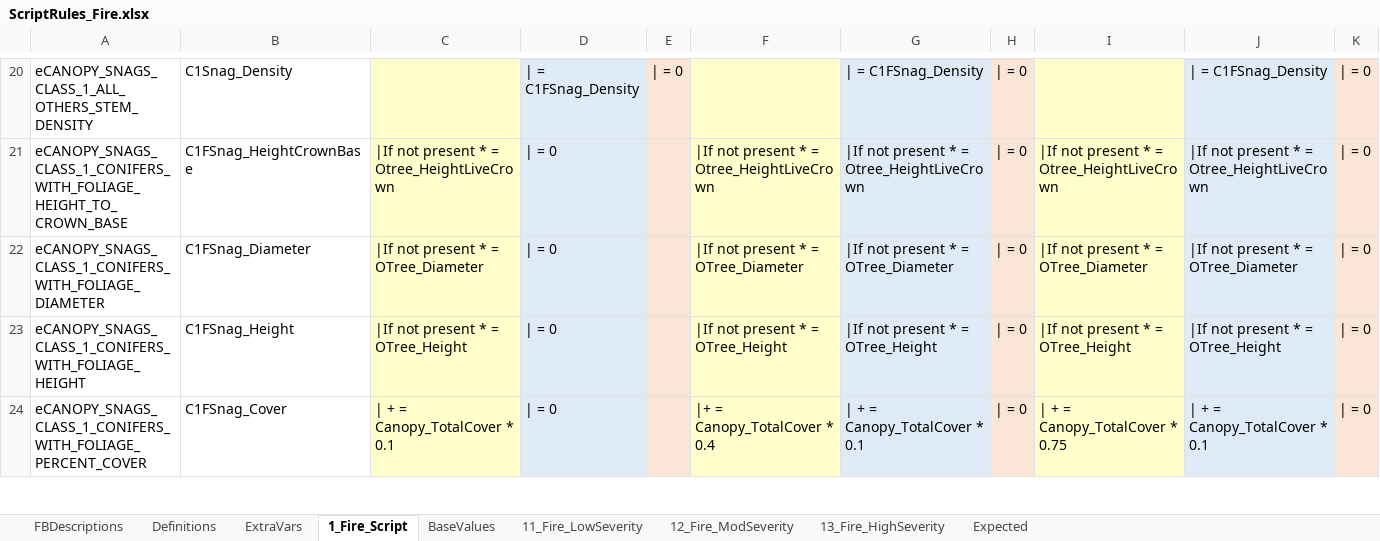
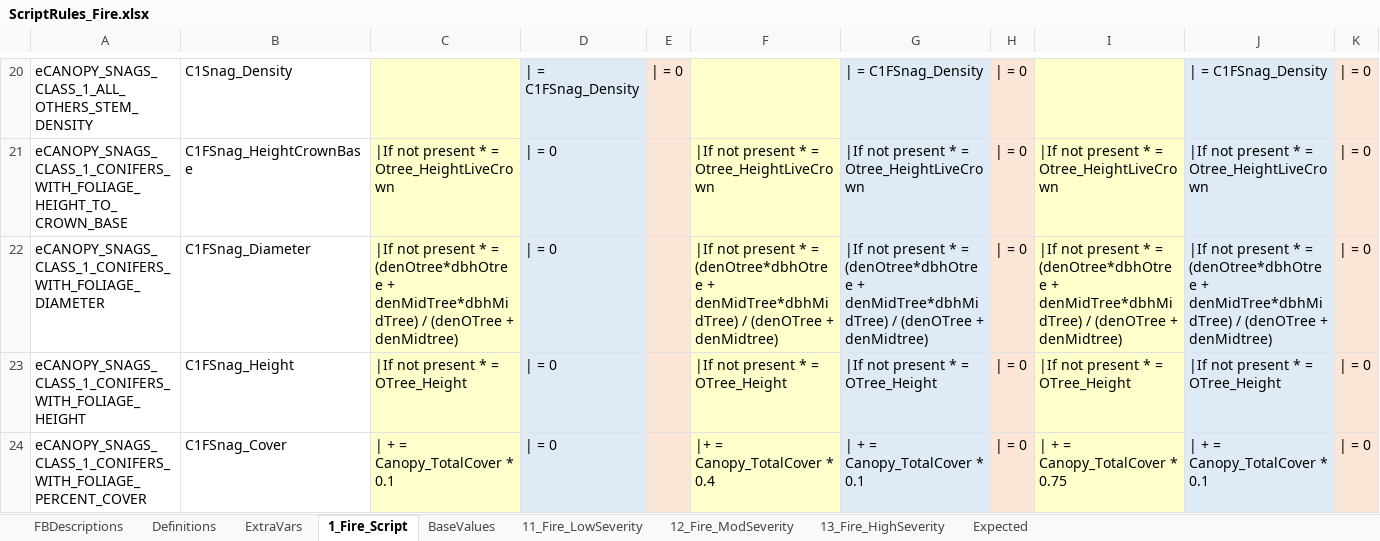
Before and after one commit to pnwairfire/fera-landfiredisturbance, an Excel workbook: specifications/1_Fire/ScriptRules_Fire.xlsx, sheet 1_Fire_Script, drawn as a sheet; only a part is shown, gaps mark what is left out; values as stored, in another font and other column widths than the file's, no borders; the diff names each change by its address in the sheet, - before the commit and + after, or states it on an @@ line.

Commit message:
Changed the post-fire and post-insect rules for Snag Class 1 Foliage diameter calcs

```diff
--- a/specifications/1_Fire/ScriptRules_Fire.xlsx (sheet 1_Fire_Script)
+++ b/specifications/1_Fire/ScriptRules_Fire.xlsx (sheet 1_Fire_Script)
-C22: …* = OTree_Diameter
+C22: …* = (denOtree*dbhOtree + denMidTree*dbhMidTree) / (denOTree + denMidtree)
-F22: …* = OTree_Diameter
+F22: …* = (denOtree*dbhOtree + denMidTree*dbhMidTree) / (denOTree + denMidtree)
-G22: …* = OTree_Diameter
+G22: …* = (denOtree*dbhOtree + denMidTree*dbhMidTree) / (denOTree + denMidtree)
-I22: …* = OTree_Diameter
+I22: …* = (denOtree*dbhOtree + denMidTree*dbhMidTree) / (denOTree + denMidtree)
-J22: …* = OTree_Diameter
+J22: …* = (denOtree*dbhOtree + denMidTree*dbhMidTree) / (denOTree + denMidtree)
```
Also changed, not shown: sheet Expected, sheet 12_Fire_ModSeverity, sheet 13_Fire_HighSeverity, sheet 11_Fire_LowSeverity, formulas that keep their value, specifications/5_Insects/ScriptRules_Insects.xlsx.
